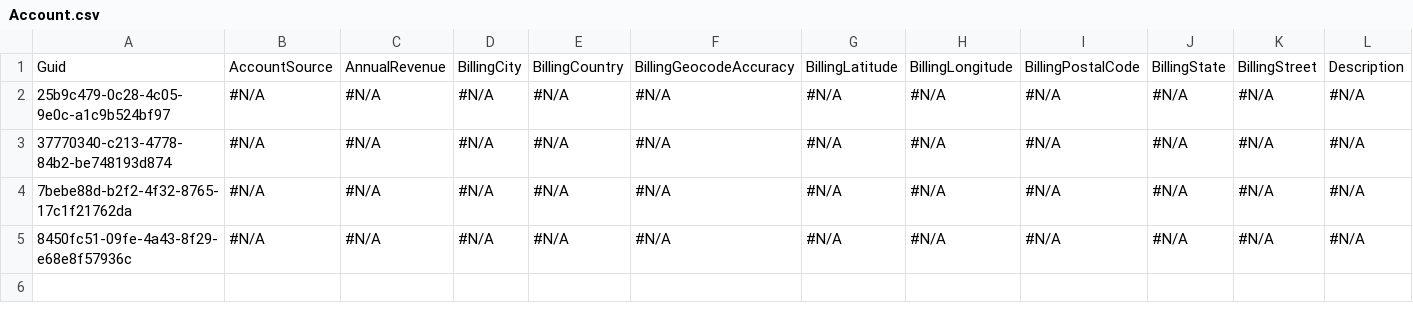
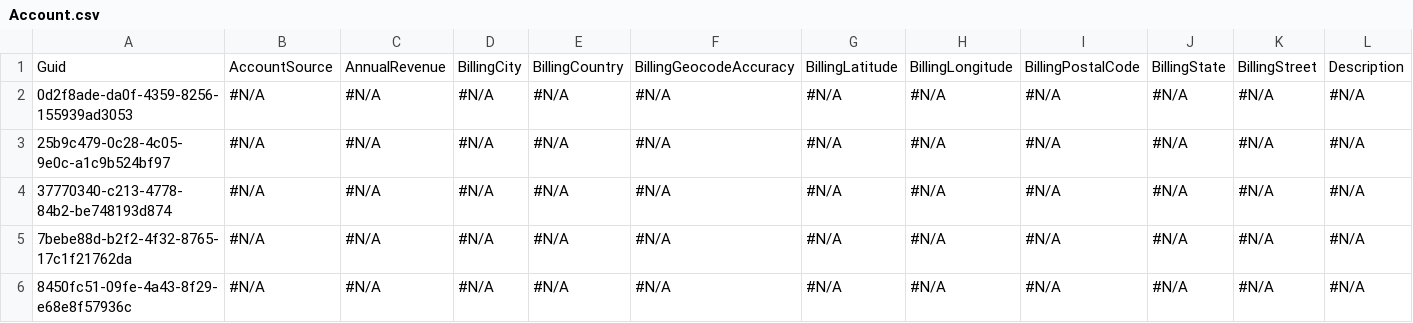
Before and after one commit to mmalanowski-vcs/testcheckout, a CSV file: Account.csv, drawn as a sheet; only a part is shown; rows hold the shown columns only; the diff names each change by its address in the sheet, - before the commit and + after, or states it on an @@ line.

```diff
--- a/Account.csv
+++ b/Account.csv
+row 2: 0d2f8ade-da0f-4359-8256-155939ad3053 | #N/A | #N/A | #N/A | #N/A | #N/A | #N/A | #N/A | #N/A | #N/A | #N/A | #N/A
```
